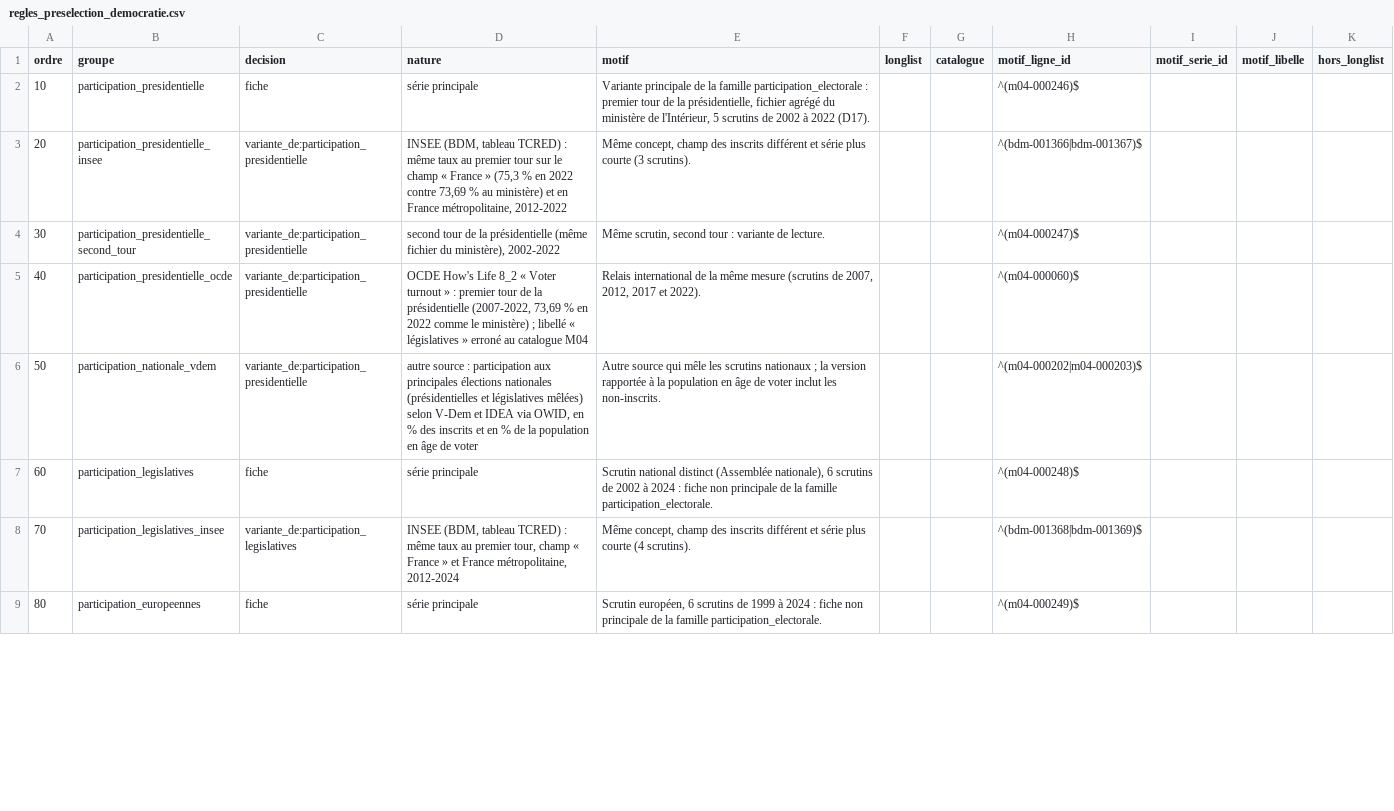
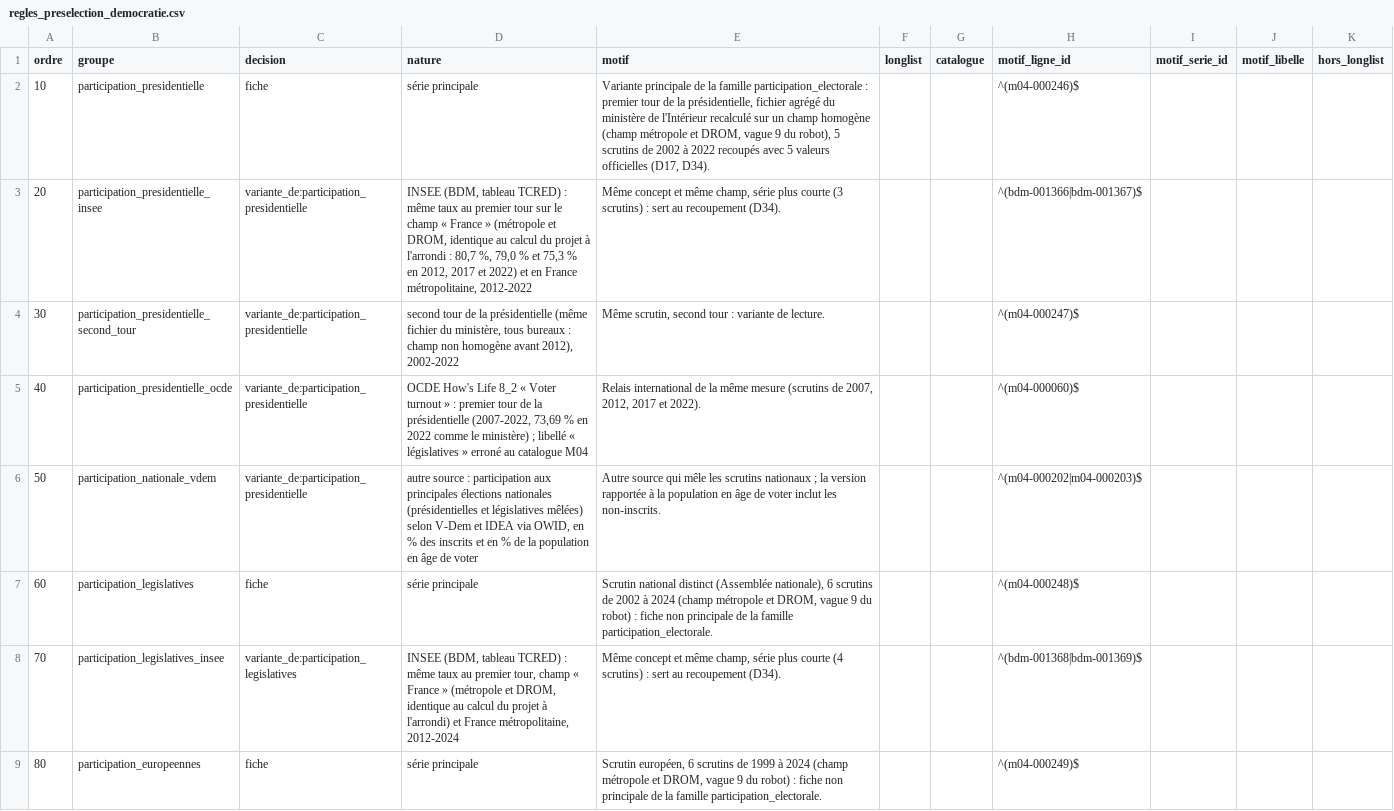
Before and after one commit to leomalherbe/prosperite, a CSV file: docs/validation/regles_preselection_democratie.csv, drawn as a sheet; only a part is shown; the diff covers the shown part only.

```diff
--- a/docs/validation/regles_preselection_democratie.csv
+++ b/docs/validation/regles_preselection_democratie.csv
@@ -1,9 +1,9 @@
 ordre,groupe,decision,nature,motif,longlist,catalogue,motif_ligne_id,motif_serie_id,motif_libelle,hors_longlist
-10,participation_presidentielle,fiche,série principale,"Variante principale de la famille participation_electorale : premier tour de la présidentielle, fichier agrégé du ministère de l'Intérieur, 5 scrutins de 2002 à 2022 (D17).",,,^(m04-000246)$,,,
-20,participation_presidentielle_insee,variante_de:participation_presidentielle,"INSEE (BDM, tableau TCRED) : même taux au premier tour sur le champ « France » (75,3 % en 2022 contre 73,69 % au ministère) et en France métropolitaine, 2012-2022","Même concept, champ des inscrits différent et série plus courte (3 scrutins).",,,^(bdm-001366|bdm-001367)$,,,
-30,participation_presidentielle_second_tour,variante_de:participation_presidentielle,"second tour de la présidentielle (même fichier du ministère), 2002-2022","Même scrutin, second tour : variante de lecture.",,,^(m04-000247)$,,,
+10,participation_presidentielle,fiche,série principale,"Variante principale de la famille participation_electorale : premier tour de la présidentielle, fichier agrégé du ministère de l'Intérieur recalculé sur un champ homogène (champ métropole et DROM, vague 9 du robot), 5 scrutins de 2002 à 2022 recoupés avec 5 valeurs officielles (D17, D34).",,,^(m04-000246)$,,,
+20,participation_presidentielle_insee,variante_de:participation_presidentielle,"INSEE (BDM, tableau TCRED) : même taux au premier tour sur le champ « France » (métropole et DROM, identique au calcul du projet à l'arrondi : 80,7 %, 79,0 % et 75,3 % en 2012, 2017 et 2022) et en France métropolitaine, 2012-2022","Même concept et même champ, série plus courte (3 scrutins) : sert au recoupement (D34).",,,^(bdm-001366|bdm-001367)$,,,
+30,participation_presidentielle_second_tour,variante_de:participation_presidentielle,"second tour de la présidentielle (même fichier du ministère, tous bureaux : champ non homogène avant 2012), 2002-2022","Même scrutin, second tour : variante de lecture.",,,^(m04-000247)$,,,
 40,participation_presidentielle_ocde,variante_de:participation_presidentielle,"OCDE How's Life 8_2 « Voter turnout » : premier tour de la présidentielle (2007-2022, 73,69 % en 2022 comme le ministère) ; libellé « législatives » erroné au catalogue M04","Relais international de la même mesure (scrutins de 2007, 2012, 2017 et 2022).",,,^(m04-000060)$,,,
 50,participation_nationale_vdem,variante_de:participation_presidentielle,"autre source : participation aux principales élections nationales (présidentielles et législatives mêlées) selon V-Dem et IDEA via OWID, en % des inscrits et en % de la population en âge de voter",Autre source qui mêle les scrutins nationaux ; la version rapportée à la population en âge de voter inclut les non-inscrits.,,,^(m04-000202|m04-000203)$,,,
-60,participation_legislatives,fiche,série principale,"Scrutin national distinct (Assemblée nationale), 6 scrutins de 2002 à 2024 : fiche non principale de la famille participation_electorale.",,,^(m04-000248)$,,,
-70,participation_legislatives_insee,variante_de:participation_legislatives,"INSEE (BDM, tableau TCRED) : même taux au premier tour, champ « France » et France métropolitaine, 2012-2024","Même concept, champ des inscrits différent et série plus courte (4 scrutins).",,,^(bdm-001368|bdm-001369)$,,,
-80,participation_europeennes,fiche,série principale,"Scrutin européen, 6 scrutins de 1999 à 2024 : fiche non principale de la famille participation_electorale.",,,^(m04-000249)$,,,
+60,participation_legislatives,fiche,série principale,"Scrutin national distinct (Assemblée nationale), 6 scrutins de 2002 à 2024 (champ métropole et DROM, vague 9 du robot) : fiche non principale de la famille participation_electorale.",,,^(m04-000248)$,,,
+70,participation_legislatives_insee,variante_de:participation_legislatives,"INSEE (BDM, tableau TCRED) : même taux au premier tour, champ « France » (métropole et DROM, identique au calcul du projet à l'arrondi) et France métropolitaine, 2012-2024","Même concept et même champ, série plus courte (4 scrutins) : sert au recoupement (D34).",,,^(bdm-001368|bdm-001369)$,,,
+80,participation_europeennes,fiche,série principale,"Scrutin européen, 6 scrutins de 1999 à 2024 (champ métropole et DROM, vague 9 du robot) : fiche non principale de la famille participation_electorale.",,,^(m04-000249)$,,,
```
Also changed, not shown: 7 added rows and 46 edited cells elsewhere in this file, docs/validation/validation_democratie.csv, 24 other files.
